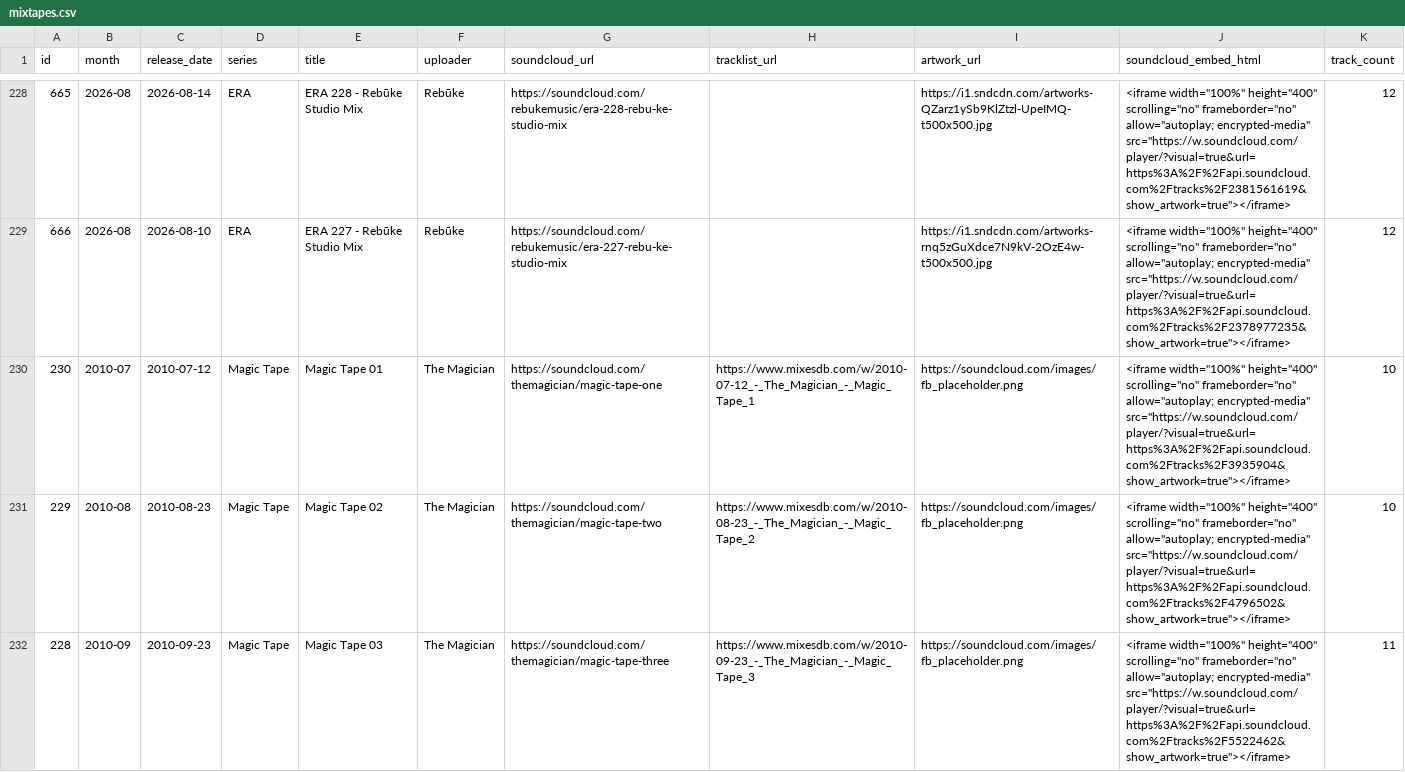
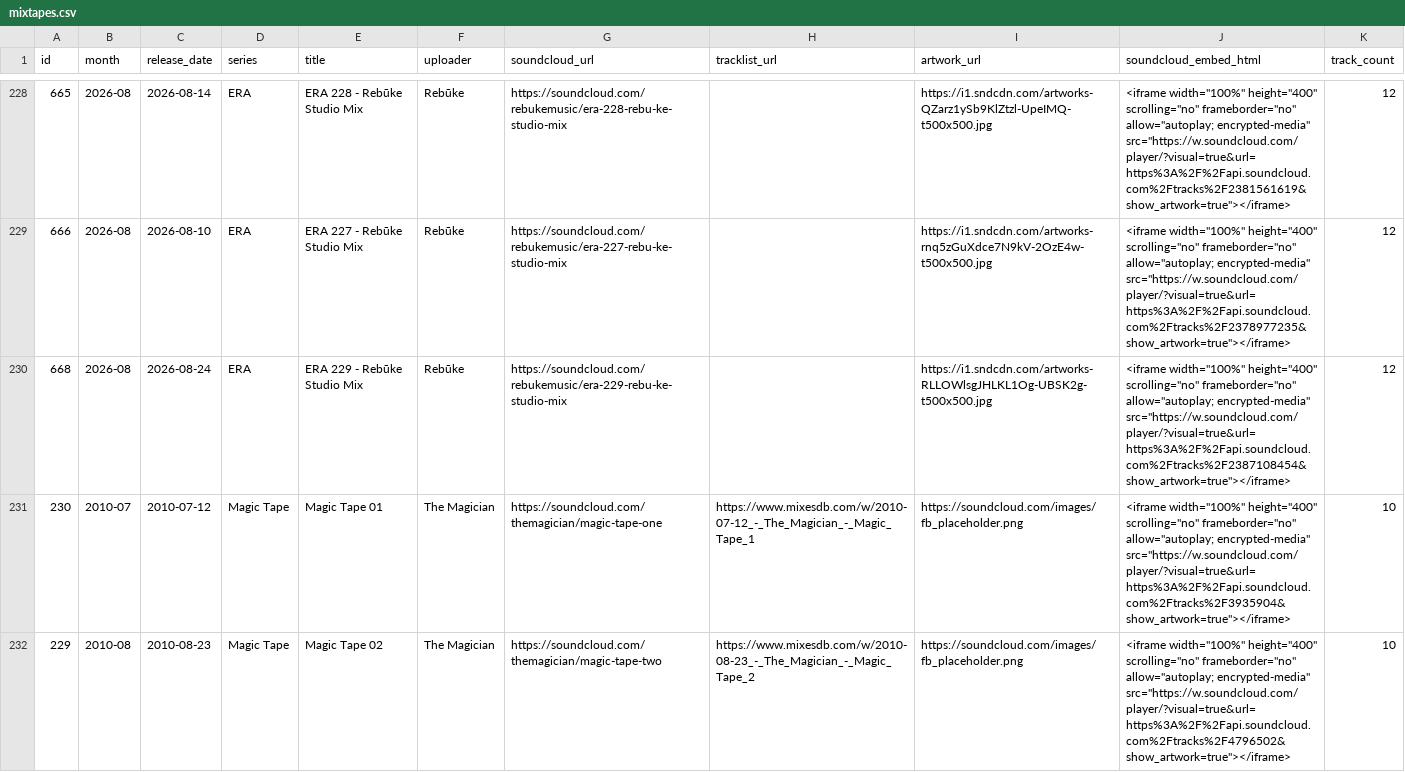
Before and after one commit to zpencerguy/crate-digger, a CSV file: data/mixtapes.csv, drawn as a sheet; only a part is shown, gaps mark what is left out; the shorter side is filled out with more unchanged rows; the diff covers the shown part only; the diff names each change by its address in the sheet, - before the commit and + after, or states it on an @@ line.

```diff
--- a/data/mixtapes.csv
+++ b/data/mixtapes.csv
+row 230: 668 | 2026-08 | 2026-08-24 | ERA | ERA 229 - Rebūke Studio Mix | Rebūke | https://soundcloud.com/rebukemusic/era-229-rebu-ke-studio-mix |  | https://i1.sndcdn.com/artworks-RLLOWlsgJHLKL1Og-UBSK2g-t500x500.jpg | <iframe width="100%" height="400" scrolling="no" frameborder="no" allow="autoplay; encrypted-media" src="https://w.soundcloud.com/player/?visual=true&url=https%3A%2F%2Fapi.soundcloud.com%2Ftracks%2F2387108454&show_artwork=true"></iframe> | 12
```
Also changed, not shown: 1 added row elsewhere in this file, 5 other files.
